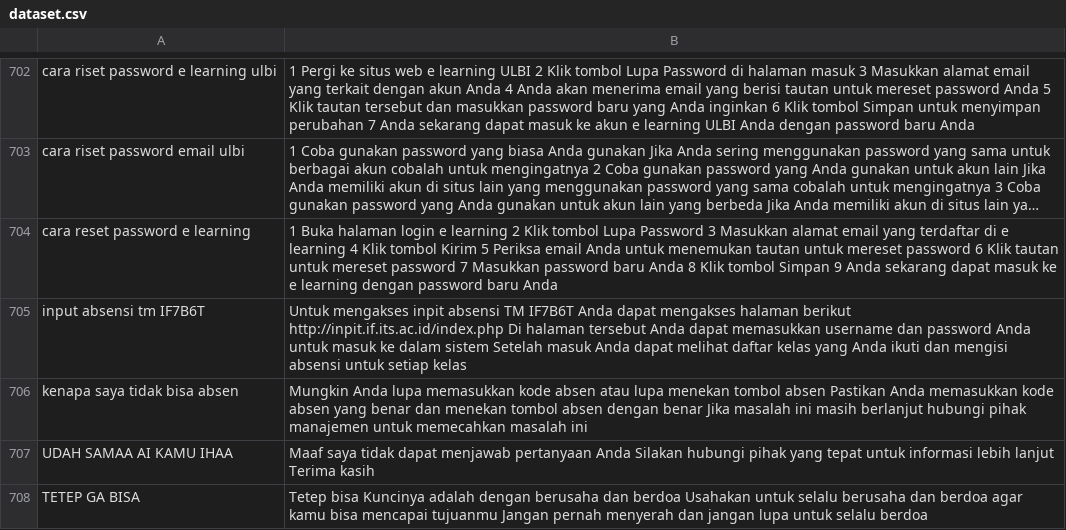
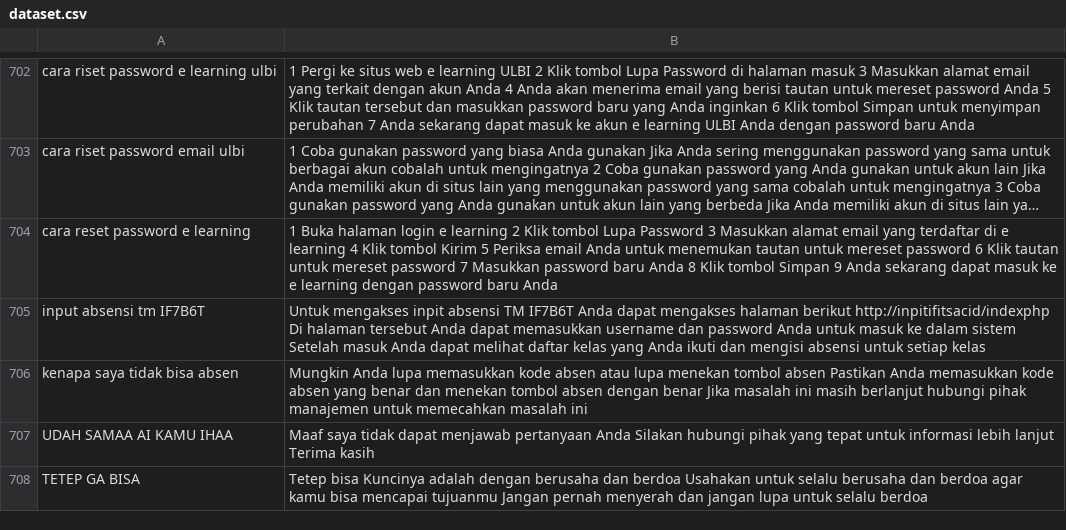
Before and after one commit to kimseokgis/ai-datasets, a CSV file: dataset/backup/Clean 12004 - 12754/dataset.csv, drawn as a sheet; only a part is shown, gaps mark what is left out; long unchanged cells end in …; the diff covers the shown part only; the diff names each change by its address in the sheet, - before the commit and + after, or states it on an @@ line.

```diff
--- a/dataset/backup/Clean 12004 - 12754/dataset.csv
+++ b/dataset/backup/Clean 12004 - 12754/dataset.csv
-B705: …halaman berikut http://inpit.if.its.ac.id/index.php Di halaman…
+B705: …halaman berikut http://inpitifitsacid/indexphp Di halaman…
```
Also changed, not shown: 51 edited cells elsewhere in this file.
